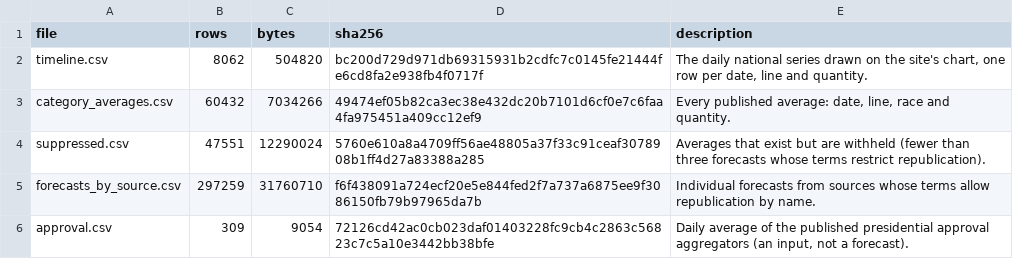
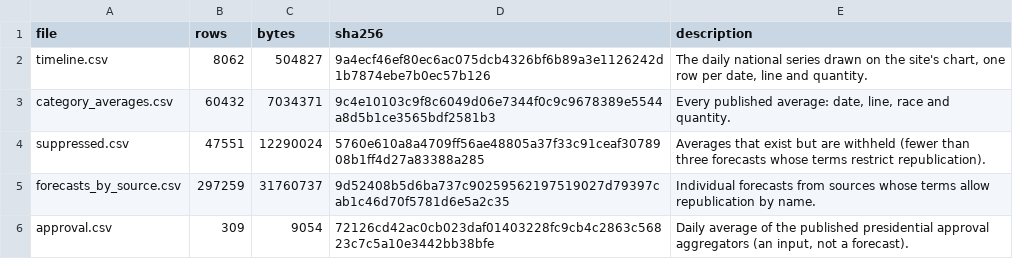
Before and after one commit to kevin-deluca-polisci/KD-website, a CSV file: forecast/archive/2026/files.csv, drawn as a sheet.

```diff
--- a/forecast/archive/2026/files.csv
+++ b/forecast/archive/2026/files.csv
@@ -1,6 +1,6 @@
 file,rows,bytes,sha256,description
-timeline.csv,8062,504820,bc200d729d971db69315931b2cdfc7c0145fe21444fe6cd8fa2e938fb4f0717f,"The daily national series drawn on the site's chart, one row per date, line and quantity."
-category_averages.csv,60432,7034266,49474ef05b82ca3ec38e432dc20b7101d6cf0e7c6faa4fa975451a409cc12ef9,"Every published average: date, line, race and quantity."
+timeline.csv,8062,504827,9a4ecf46ef80ec6ac075dcb4326bf6b89a3e1126242d1b7874ebe7b0ec57b126,"The daily national series drawn on the site's chart, one row per date, line and quantity."
+category_averages.csv,60432,7034371,9c4e10103c9f8c6049d06e7344f0c9c9678389e5544a8d5b1ce3565bdf2581b3,"Every published average: date, line, race and quantity."
 suppressed.csv,47551,12290024,5760e610a8a4709ff56ae48805a37f33c91ceaf3078908b1ff4d27a83388a285,Averages that exist but are withheld (fewer than three forecasts whose terms restrict republication).
-forecasts_by_source.csv,297259,31760710,f6f438091a724ecf20e5e844fed2f7a737a6875ee9f3086150fb79b97965da7b,Individual forecasts from sources whose terms allow republication by name.
+forecasts_by_source.csv,297259,31760737,9d52408b5d6ba737c90259562197519027d79397cab1c46d70f5781d6e5a2c35,Individual forecasts from sources whose terms allow republication by name.
 approval.csv,309,9054,72126cd42ac0cb023daf01403228fc9cb4c2863c56823c7c5a10e3442bb38bfe,"Daily average of the published presidential approval aggregators (an input, not a forecast)."
```
Also changed, not shown: forecast/archive/2026/timeline.csv, forecast/data/2026/derived/timeline.csv, 11 other files.
